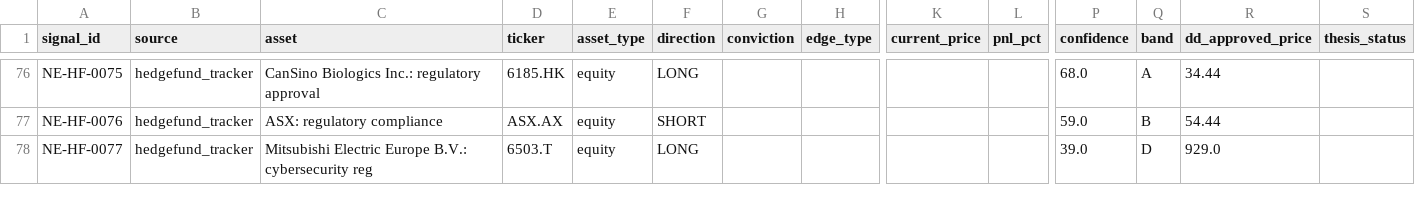
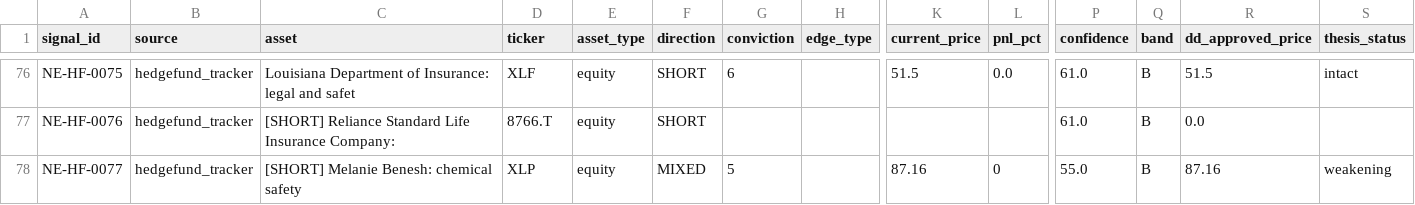
Before and after one commit to IvanMassow/edge-intel, a CSV file: signals.csv, drawn as a sheet; only a part is shown, gaps mark what is left out; the diff covers the shown part only; the diff names each change by its address in the sheet, - before the commit and + after, or states it on an @@ line.

```diff
--- a/signals.csv
+++ b/signals.csv
-C76 (asset): CanSino Biologics Inc.: regulatory approval
+C76 (asset): Louisiana Department of Insurance: legal and safet
-D76 (ticker): 6185.HK
+D76 (ticker): XLF
-F76 (direction): LONG
+F76 (direction): SHORT
-G76 (conviction): (empty)
+G76 (conviction): 6
-K76 (current_price): (empty)
+K76 (current_price): 51.5
-L76 (pnl_pct): (empty)
+L76 (pnl_pct): 0.0
-P76 (confidence): 68.0
+P76 (confidence): 61.0
-Q76 (band): A
+Q76 (band): B
-R76 (dd_approved_price): 34.44
+R76 (dd_approved_price): 51.5
-S76 (thesis_status): (empty)
+S76 (thesis_status): intact
-C77 (asset): ASX: regulatory compliance
+C77 (asset): [SHORT] Reliance Standard Life Insurance Company:
-D77 (ticker): ASX.AX
+D77 (ticker): 8766.T
-P77 (confidence): 59.0
+P77 (confidence): 61.0
-R77 (dd_approved_price): 54.44
+R77 (dd_approved_price): 0.0
-C78 (asset): Mitsubishi Electric Europe B.V.: cybersecurity reg
+C78 (asset): [SHORT] Melanie Benesh: chemical safety
-D78 (ticker): 6503.T
+D78 (ticker): XLP
-F78 (direction): LONG
+F78 (direction): MIXED
-G78 (conviction): (empty)
+G78 (conviction): 5
-K78 (current_price): (empty)
+K78 (current_price): 87.16
-L78 (pnl_pct): (empty)
+L78 (pnl_pct): 0
-P78 (confidence): 39.0
+P78 (confidence): 55.0
-Q78 (band): D
+Q78 (band): B
-R78 (dd_approved_price): 929.0
+R78 (dd_approved_price): 87.16
-S78 (thesis_status): (empty)
+S78 (thesis_status): weakening
```
Also changed, not shown: 77 edited cells elsewhere in this file, 10 other files.
